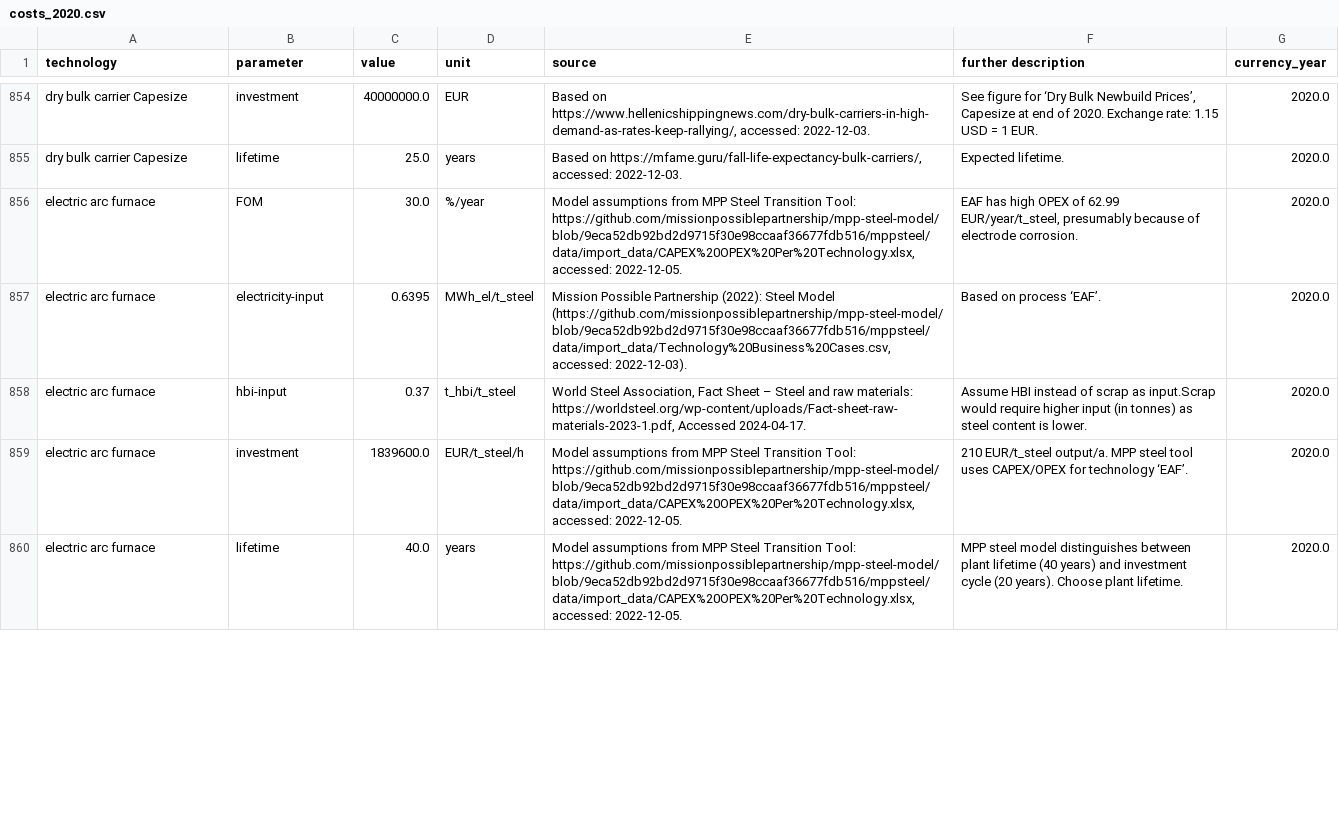
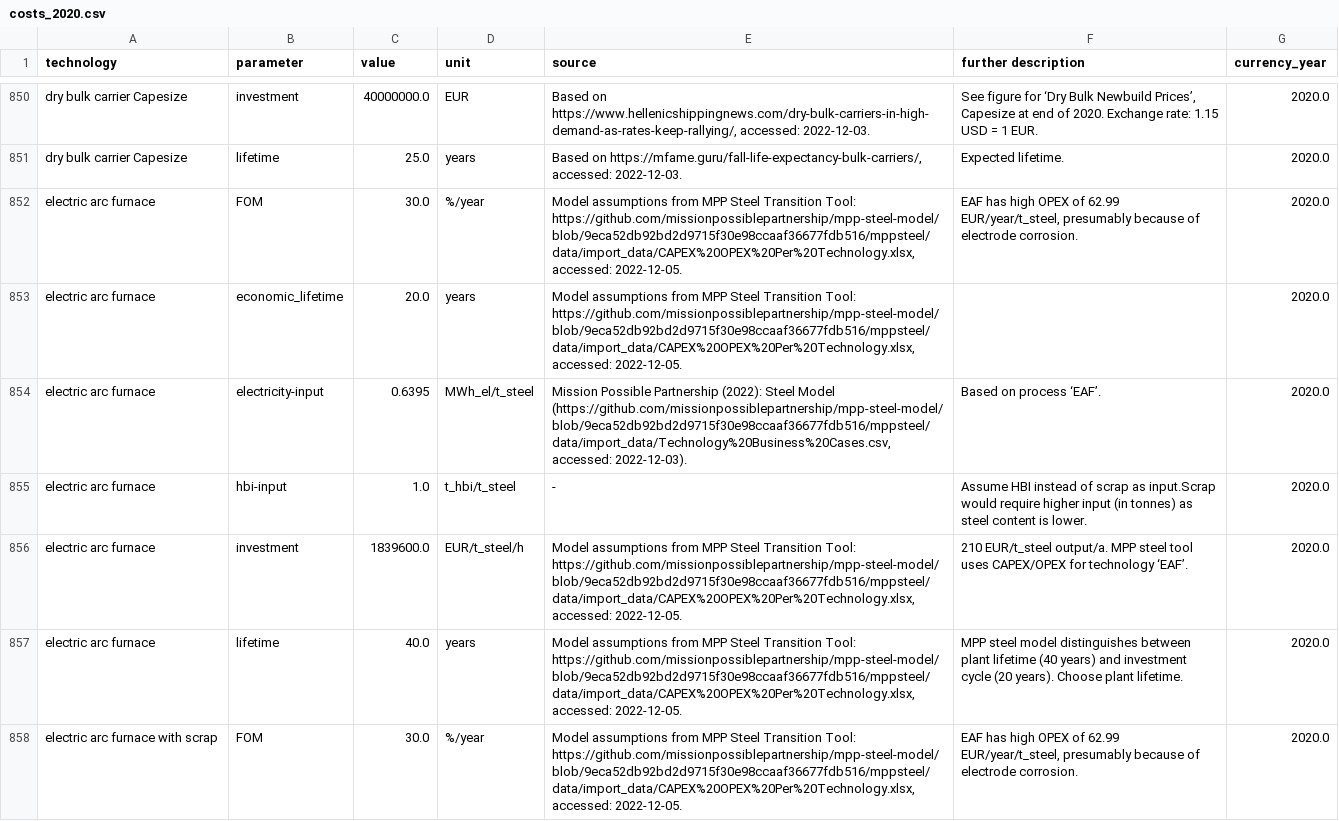
Before and after one commit to PyPSA/technology-data, a CSV file: outputs/costs_2020.csv, drawn as a sheet; only a part is shown, gaps mark what is left out; the diff covers the shown part only.

Commit message:
review steel data

```diff
--- a/outputs/costs_2020.csv
+++ b/outputs/costs_2020.csv
@@ -862,5 +858,7 @@ dry bulk carrier Capesize,lifetime,25.0,years,"Based on https://mfame.guru/fall-
 electric arc furnace,FOM,30.0,%/year,"Model assumptions from MPP Steel Transition Tool: https://github.com/missionpossiblepartnership/mpp-steel-model/blob/9eca52db92bd2d9715f30e98ccaaf36677fdb516/mppsteel/data/import_data/CAPEX%20OPEX%20Per%20Technology.xlsx, accessed: 2022-12-05.","EAF has high OPEX of 62.99 EUR/year/t_steel, presumably because of electrode corrosion.",2020.0
+electric arc furnace,economic_lifetime,20.0,years,"Model assumptions from MPP Steel Transition Tool: https://github.com/missionpossiblepartnership/mpp-steel-model/blob/9eca52db92bd2d9715f30e98ccaaf36677fdb516/mppsteel/data/import_data/CAPEX%20OPEX%20Per%20Technology.xlsx, accessed: 2022-12-05.",,2020.0
 electric arc furnace,electricity-input,0.6395,MWh_el/t_steel,"Mission Possible Partnership (2022): Steel Model (https://github.com/missionpossiblepartnership/mpp-steel-model/blob/9eca52db92bd2d9715f30e98ccaaf36677fdb516/mppsteel/data/import_data/Technology%20Business%20Cases.csv, accessed: 2022-12-03).",Based on process ‘EAF’. ,2020.0
-electric arc furnace,hbi-input,0.37,t_hbi/t_steel,"World Steel Association, Fact Sheet – Steel and raw materials: https://worldsteel.org/wp-content/uploads/Fact-sheet-raw-materials-2023-1.pdf, Accessed 2024-04-17.",Assume HBI instead of scrap as input.Scrap would require higher input (in tonnes) as steel content is lower.,2020.0
+electric arc furnace,hbi-input,1.0,t_hbi/t_steel,-,Assume HBI instead of scrap as input.Scrap would require higher input (in tonnes) as steel content is lower.,2020.0
 electric arc furnace,investment,1839600.0,EUR/t_steel/h,"Model assumptions from MPP Steel Transition Tool: https://github.com/missionpossiblepartnership/mpp-steel-model/blob/9eca52db92bd2d9715f30e98ccaaf36677fdb516/mppsteel/data/import_data/CAPEX%20OPEX%20Per%20Technology.xlsx, accessed: 2022-12-05.",210 EUR/t_steel output/a. MPP steel tool uses CAPEX/OPEX for technology ‘EAF’.,2020.0
 electric arc furnace,lifetime,40.0,years,"Model assumptions from MPP Steel Transition Tool: https://github.com/missionpossiblepartnership/mpp-steel-model/blob/9eca52db92bd2d9715f30e98ccaaf36677fdb516/mppsteel/data/import_data/CAPEX%20OPEX%20Per%20Technology.xlsx, accessed: 2022-12-05.",MPP steel model distinguishes between plant lifetime (40 years) and investment cycle (20 years). Choose plant lifetime.,2020.0
+electric arc furnace with scrap,FOM,30.0,%/year,"Model assumptions from MPP Steel Transition Tool: https://github.com/missionpossiblepartnership/mpp-steel-model/blob/9eca52db92bd2d9715f30e98ccaaf36677fdb516/mppsteel/data/import_data/CAPEX%20OPEX%20Per%20Technology.xlsx, accessed: 2022-12-05.","EAF has high OPEX of 62.99 EUR/year/t_steel, presumably because of electrode corrosion.",2020.0
```
Also changed, not shown: 13 added rows, 5 removed rows and 4 edited cells elsewhere in this file, outputs/costs_2025.csv, outputs/costs_2030.csv, 12 other files.
